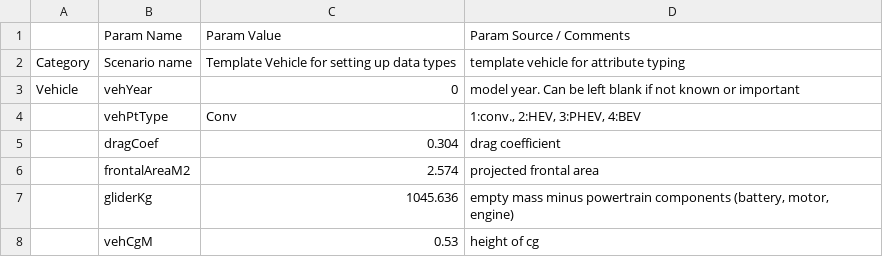
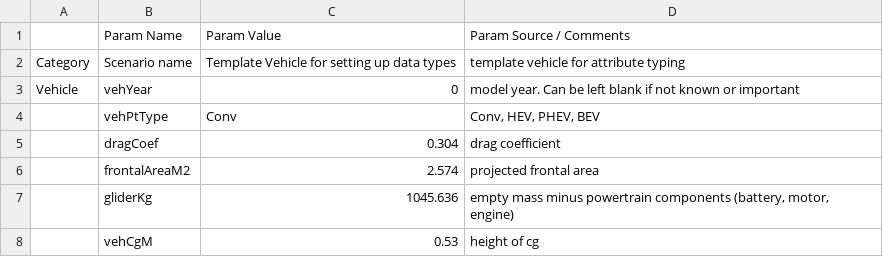
Before and after one commit to NREL/fastsim, a CSV file: fastsim/resources/vehdb/legacy_template.csv, drawn as a sheet; only a part is shown.

```diff
--- a/fastsim/resources/vehdb/legacy_template.csv
+++ b/fastsim/resources/vehdb/legacy_template.csv
@@ -3,3 +3,3 @@ Category,Scenario name,Template Vehicle for setting up data types,template vehic
 Vehicle,vehYear,0,model year.  Can be left blank if not known or important
-,vehPtType,Conv,"1:conv., 2:HEV, 3:PHEV, 4:BEV"
+,vehPtType,Conv,"Conv, HEV, PHEV, BEV"
 ,dragCoef,0.304,drag coefficient
```
Also changed, not shown: fastsim/resources/vehdb/template.csv.
